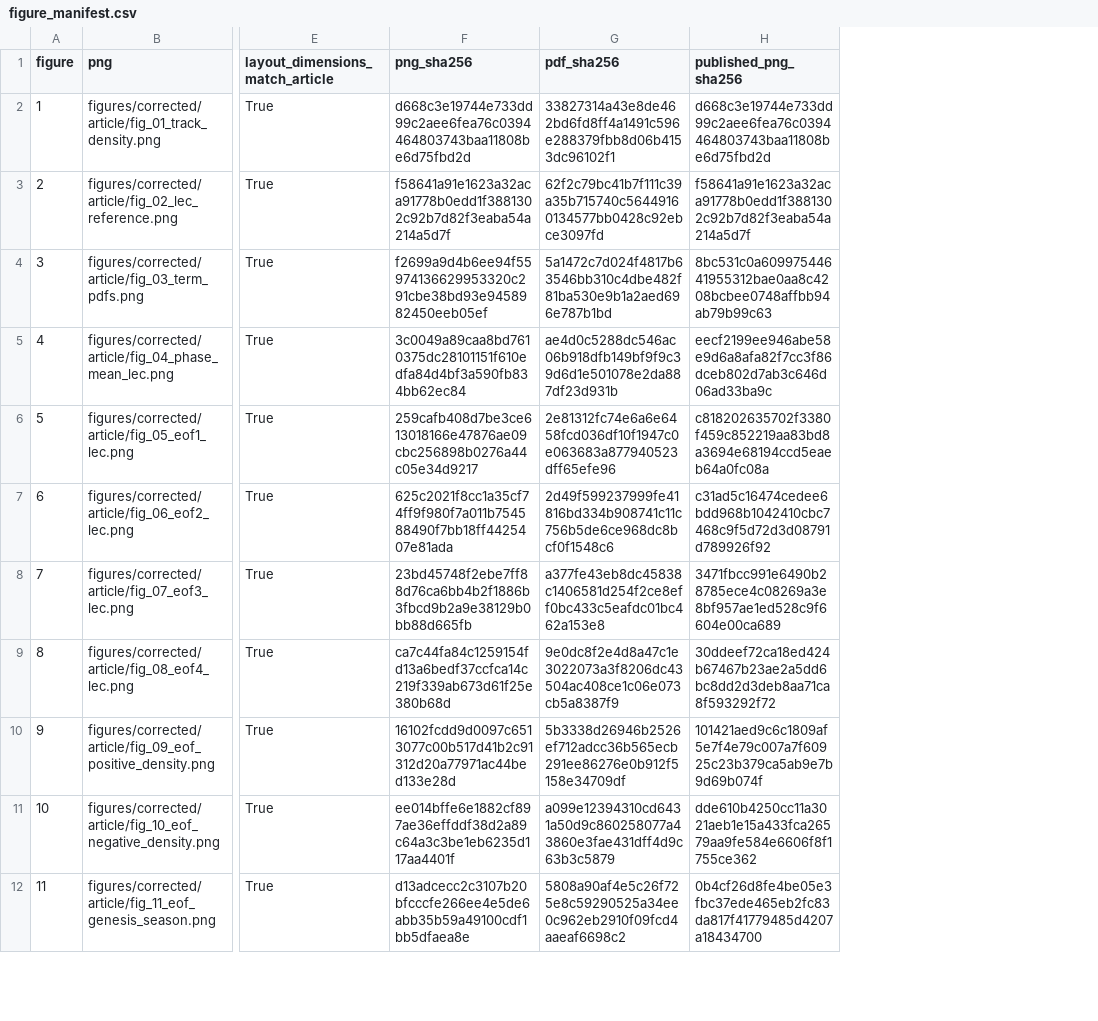
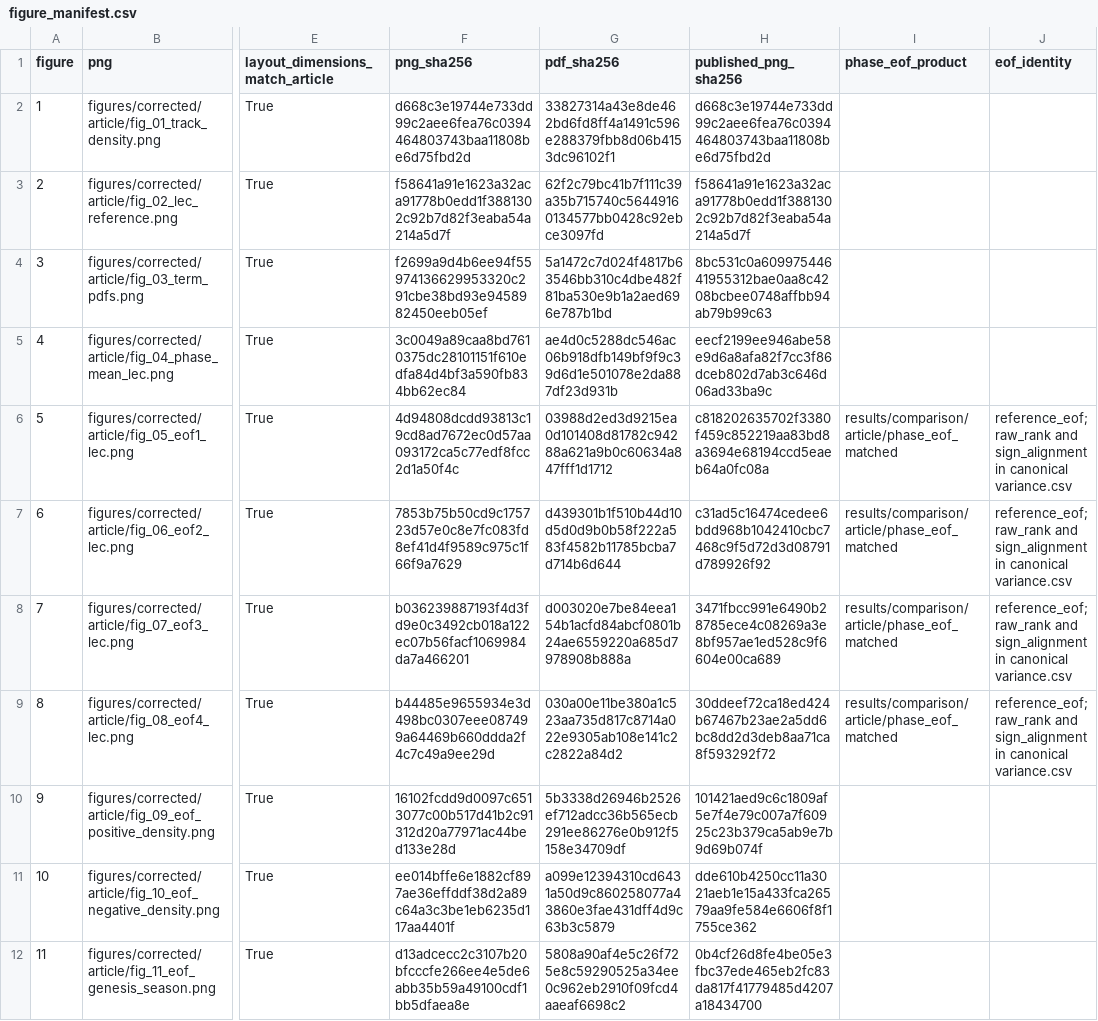
Before and after one commit to daniloceano/lec-climatology-rerun, a CSV file: results/corrected/article/reproduction/figure_manifest.csv, drawn as a sheet; only a part is shown, gaps mark what is left out; the diff names each change by its address in the sheet, - before the commit and + after, or states it on an @@ line.

```diff
--- a/results/corrected/article/reproduction/figure_manifest.csv
+++ b/results/corrected/article/reproduction/figure_manifest.csv
+column I (phase_eof_product), rows 6-9: all results/comparison/article/phase_eof_matched
+column J (eof_identity), rows 6-9: all reference_eof; raw_rank and sign_alignment in canonical variance.csv
-F6 (png_sha256): 259cafb408d7be3ce613018166e47876ae09cbc256898b0276a44c05e34d9217
+F6 (png_sha256): 4d94808dcdd93813c19cd8ad7672ec0d57aa093172ca5c77edf8fcc2d1a50f4c
-G6 (pdf_sha256): 2e81312fc74e6a6e6458fcd036df10f1947c0e063683a877940523dff65efe96
+G6 (pdf_sha256): 03988d2ed3d9215ea0d101408d81782c94288a621a9b0c60634a847fff1d1712
-F7 (png_sha256): 625c2021f8cc1a35cf74ff9f980f7a011b754588490f7bb18ff4425407e81ada
+F7 (png_sha256): 7853b75b50cd9c175723d57e0c8e7fc083fd8ef41d4f9589c975c1f66f9a7629
-G7 (pdf_sha256): 2d49f599237999fe41816bd334b908741c11c756b5de6ce968dc8bcf0f1548c6
+G7 (pdf_sha256): d439301b1f510b44d10d5d0d9b0b58f222a583f4582b11785bcba7d714b6d644
-F8 (png_sha256): 23bd45748f2ebe7ff88d76ca6bb4b2f1886b3fbcd9b2a9e38129b0bb88d665fb
+F8 (png_sha256): b036239887193f4d3fd9e0c3492cb018a122ec07b56facf1069984da7a466201
-G8 (pdf_sha256): a377fe43eb8dc45838c1406581d254f2ce8eff0bc433c5eafdc01bc462a153e8
+G8 (pdf_sha256): d003020e7be84eea154b1acfd84abcf0801b24ae6559220a685d7978908b888a
-F9 (png_sha256): ca7c44fa84c1259154fd13a6bedf37ccfca14c219f339ab673d61f25e380b68d
+F9 (png_sha256): b44485e9655934e3d498bc0307eee087499a64469b660ddda2f4c7c49a9ee29d
-G9 (pdf_sha256): 9e0dc8f2e4d8a47c1e3022073a3f8206dc43504ac408ce1c06e073cb5a8387f9
+G9 (pdf_sha256): 030a00e11be380a1c523aa735d817c8714a022e9305ab108e141c2c2822a84d2
```
Also changed, not shown: results/comparison/article/figure_manifest.csv, 36 other files.
